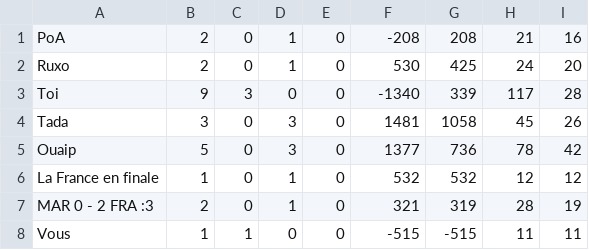
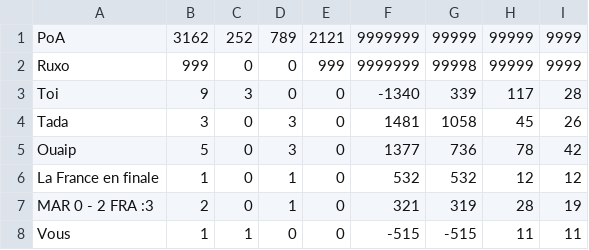
Before and after one commit to LilFather/Les_Des_du_Savoir, a CSV file: ressources/save_profil.csv, drawn as a sheet.

```diff
--- a/ressources/save_profil.csv
+++ b/ressources/save_profil.csv
@@ -1,3 +1,3 @@
-PoA,2,0,1,0,-208,208,21,16
-Ruxo,2,0,1,0,530,425,24,20
+PoA,3162,252,789,2121,9999999,99999,99999,9999
+Ruxo,999,0,0,999,9999999,99998,99999,9999
 Toi,9,3,0,0,-1340,339,117,28
```
Also changed, not shown: ressources/list_question.csv.
